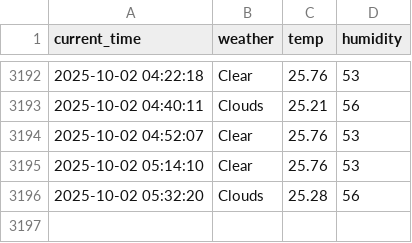
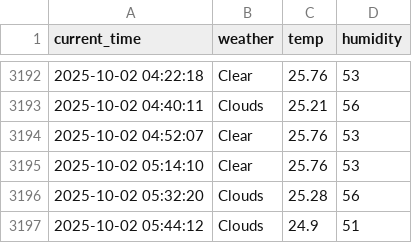
Before and after one commit to jiyeon522/weather, a CSV file: seoul_weather.csv, drawn as a sheet; only a part is shown, gaps mark what is left out.

```diff
--- a/seoul_weather.csv
+++ b/seoul_weather.csv
@@ -3196 +3196,2 @@ current_time,weather,temp,humidity
 2025-10-02 05:32:20,Clouds,25.28,56
+2025-10-02 05:44:12,Clouds,24.9,51
```
